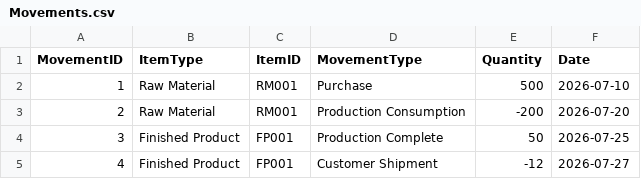
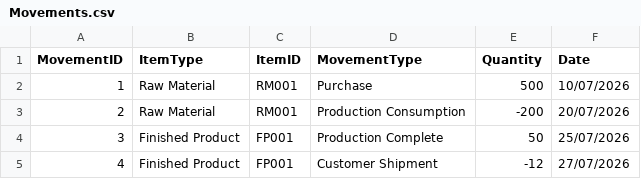
Before and after one commit to Joe-Egan-22/Factory-SC-optimiser, a CSV file: Databases/Movements.csv, drawn as a sheet.

```diff
--- a/Databases/Movements.csv
+++ b/Databases/Movements.csv
@@ -1,5 +1,5 @@
 MovementID,ItemType,ItemID,MovementType,Quantity,Date
-1,"Raw Material",RM001,"Purchase",500,2026-07-10
-2,"Raw Material",RM001,"Production Consumption",-200,2026-07-20
-3,"Finished Product",FP001,"Production Complete",50,2026-07-25
-4,"Finished Product",FP001,"Customer Shipment",-12,2026-07-27
+1,Raw Material,RM001,Purchase,500,10/07/2026
+2,Raw Material,RM001,Production Consumption,-200,20/07/2026
+3,Finished Product,FP001,Production Complete,50,25/07/2026
+4,Finished Product,FP001,Customer Shipment,-12,27/07/2026
```
Also changed, not shown: Databases/Finishedproducts.csv, Databases/Productionorders.csv.
